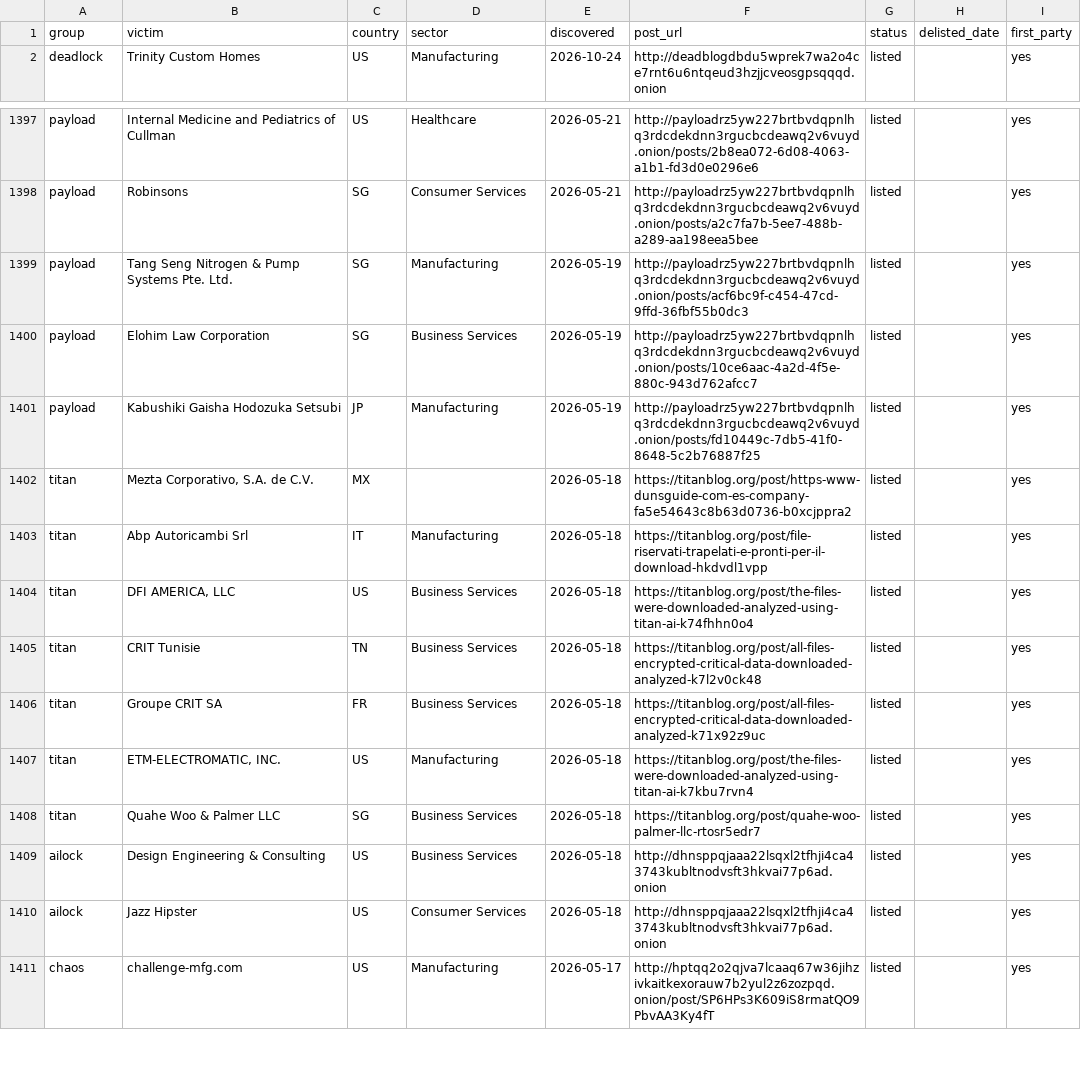
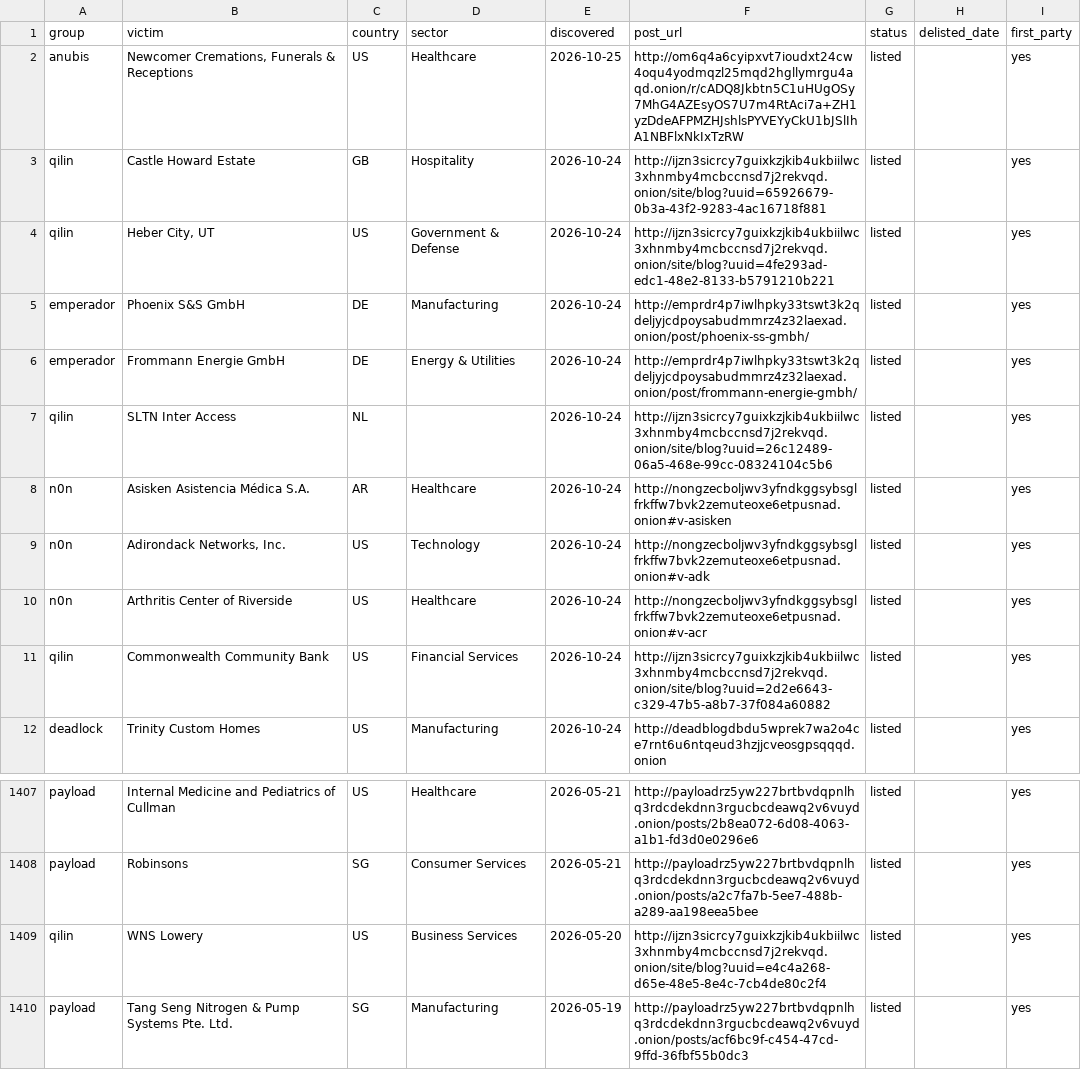
Before and after one commit to Jam0k/Ransomware-Intel, a CSV file: data/victims-firstparty.csv, drawn as a sheet; only a part is shown, gaps mark what is left out; the shorter side is filled out with more unchanged rows; the diff names each change by its address in the sheet, - before the commit and + after, or states it on an @@ line.

Commit message:
data: 3126 victims in 90d window (2026-10-25)

```diff
--- a/data/victims-firstparty.csv
+++ b/data/victims-firstparty.csv
+row 2: anubis | Newcomer Cremations, Funerals & Receptions | US | Healthcare | 2026-10-25 | http://om6q4a6cyipxvt7ioudxt24cw4oqu4yodmqzl25mqd2hgllymrgu4aqd.onion/r/cADQ8Jkbtn5C1uHUgOSy7MhG4AZEsyOS7U7m4RtAci7a+ZH1yzDdeAFPMZHJshlsPYVEYyCkU1bJSlIhA1NBFlxNkIxTzRW | listed |  | yes
+row 3: qilin | Castle Howard Estate | GB | Hospitality | 2026-10-24 | http://ijzn3sicrcy7guixkzjkib4ukbiilwc3xhnmby4mcbccnsd7j2rekvqd.onion/site/blog?uuid=65926679-0b3a-43f2-9283-4ac16718f881 | listed |  | yes
+row 4: qilin | Heber City, UT | US | Government & Defense | 2026-10-24 | http://ijzn3sicrcy7guixkzjkib4ukbiilwc3xhnmby4mcbccnsd7j2rekvqd.onion/site/blog?uuid=4fe293ad-edc1-48e2-8133-b5791210b221 | listed |  | yes
+row 5: emperador | Phoenix S&S GmbH | DE | Manufacturing | 2026-10-24 | http://emprdr4p7iwlhpky33tswt3k2qdeljyjcdpoysabudmmrz4z32laexad.onion/post/phoenix-ss-gmbh/ | listed |  | yes
+row 6: emperador | Frommann Energie GmbH | DE | Energy & Utilities | 2026-10-24 | http://emprdr4p7iwlhpky33tswt3k2qdeljyjcdpoysabudmmrz4z32laexad.onion/post/frommann-energie-gmbh/ | listed |  | yes
+row 7: qilin | SLTN Inter Access | NL |  | 2026-10-24 | http://ijzn3sicrcy7guixkzjkib4ukbiilwc3xhnmby4mcbccnsd7j2rekvqd.onion/site/blog?uuid=26c12489-06a5-468e-99cc-08324104c5b6 | listed |  | yes
+row 8: n0n | Asisken Asistencia Médica S.A. | AR | Healthcare | 2026-10-24 | http://nongzecboljwv3yfndkggsybsglfrkffw7bvk2zemuteoxe6etpusnad.onion#v-asisken | listed |  | yes
+row 9: n0n | Adirondack Networks, Inc. | US | Technology | 2026-10-24 | http://nongzecboljwv3yfndkggsybsglfrkffw7bvk2zemuteoxe6etpusnad.onion#v-adk | listed |  | yes
+row 10: n0n | Arthritis Center of Riverside | US | Healthcare | 2026-10-24 | http://nongzecboljwv3yfndkggsybsglfrkffw7bvk2zemuteoxe6etpusnad.onion#v-acr | listed |  | yes
+row 11: qilin | Commonwealth Community Bank | US | Financial Services | 2026-10-24 | http://ijzn3sicrcy7guixkzjkib4ukbiilwc3xhnmby4mcbccnsd7j2rekvqd.onion/site/blog?uuid=2d2e6643-c329-47b5-a8b7-37f084a60882 | listed |  | yes
+row 1409: qilin | WNS Lowery | US | Business Services | 2026-05-20 | http://ijzn3sicrcy7guixkzjkib4ukbiilwc3xhnmby4mcbccnsd7j2rekvqd.onion/site/blog?uuid=e4c4a268-d65e-48e5-8e4c-7cb4de80c2f4 | listed |  | yes
```
Also changed, not shown: data/groups.csv, data/onions.csv, 5 other files.
